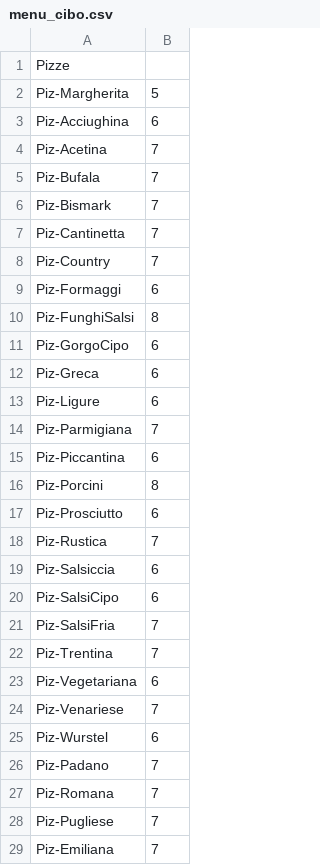
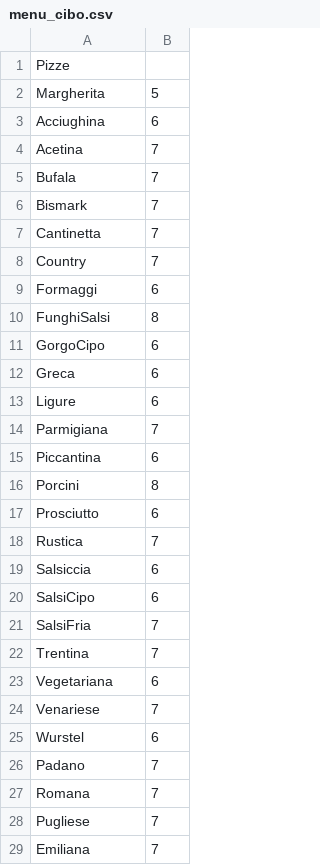
Before and after one commit to mendaomn/RMT-raspberry, a CSV file: public/assets/menu/menu_cibo.csv, drawn as a sheet; only a part is shown; the diff covers the shown part only.

```diff
--- a/public/assets/menu/menu_cibo.csv
+++ b/public/assets/menu/menu_cibo.csv
@@ -1,29 +1,29 @@
 Pizze;;;;;;;
-Piz-Margherita;5;;;;;;
-Piz-Acciughina;6;;;;;;
-Piz-Acetina;7;;;;;;
-Piz-Bufala;7;;;;;;
-Piz-Bismark;7;;;;;;
-Piz-Cantinetta;7;;;;;;
-Piz-Country;7;;;;;;
-Piz-Formaggi;6;;;;;;
-Piz-FunghiSalsi;8;;;;;;
-Piz-GorgoCipo;6;;;;;;
-Piz-Greca;6;;;;;;
-Piz-Ligure;6;;;;;;
-Piz-Parmigiana;7;;;;;;
-Piz-Piccantina;6;;;;;;
-Piz-Porcini;8;;;;;;
-Piz-Prosciutto;6;;;;;;
-Piz-Rustica;7;;;;;;
-Piz-Salsiccia;6;;;;;;
-Piz-SalsiCipo;6;;;;;;
-Piz-SalsiFria;7;;;;;;
-Piz-Trentina;7;;;;;;
-Piz-Vegetariana;6;;;;;;
-Piz-Venariese;7;;;;;;
-Piz-Wurstel;6;;;;;;
-Piz-Padano;7;;;;;;
-Piz-Romana;7;;;;;;
-Piz-Pugliese;7;;;;;;
-Piz-Emiliana;7;;;;;;
+Margherita;5;;;;;;
+Acciughina;6;;;;;;
+Acetina;7;;;;;;
+Bufala;7;;;;;;
+Bismark;7;;;;;;
+Cantinetta;7;;;;;;
+Country;7;;;;;;
+Formaggi;6;;;;;;
+FunghiSalsi;8;;;;;;
+GorgoCipo;6;;;;;;
+Greca;6;;;;;;
+Ligure;6;;;;;;
+Parmigiana;7;;;;;;
+Piccantina;6;;;;;;
+Porcini;8;;;;;;
+Prosciutto;6;;;;;;
+Rustica;7;;;;;;
+Salsiccia;6;;;;;;
+SalsiCipo;6;;;;;;
+SalsiFria;7;;;;;;
+Trentina;7;;;;;;
+Vegetariana;6;;;;;;
+Venariese;7;;;;;;
+Wurstel;6;;;;;;
+Padano;7;;;;;;
+Romana;7;;;;;;
+Pugliese;7;;;;;;
+Emiliana;7;;;;;;
```
Also changed, not shown: 7 added rows, 5 removed rows and 14 edited cells elsewhere in this file, public/assets/menu/menu_bere.csv, 16 other files.
